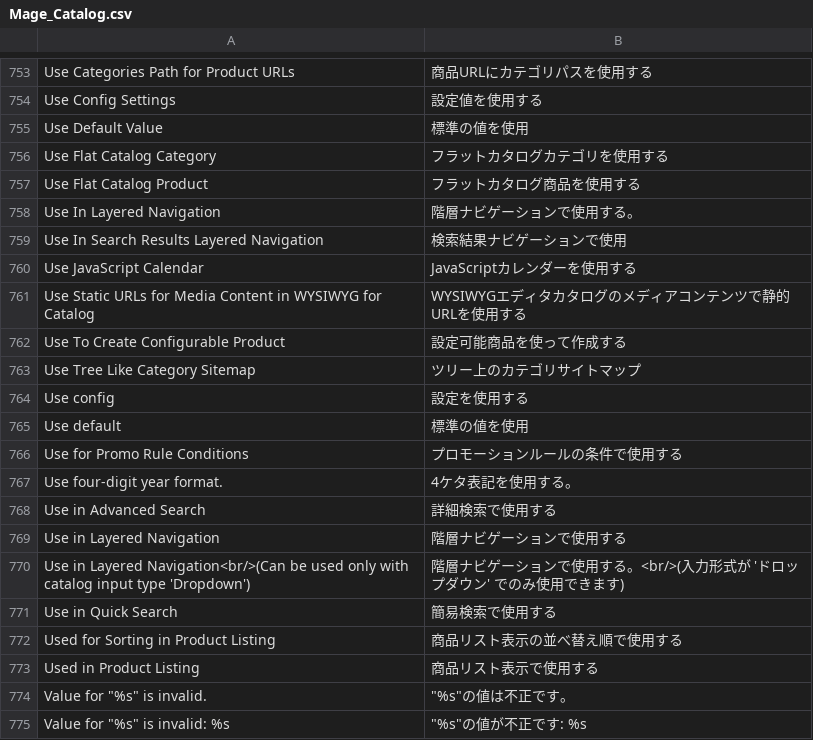
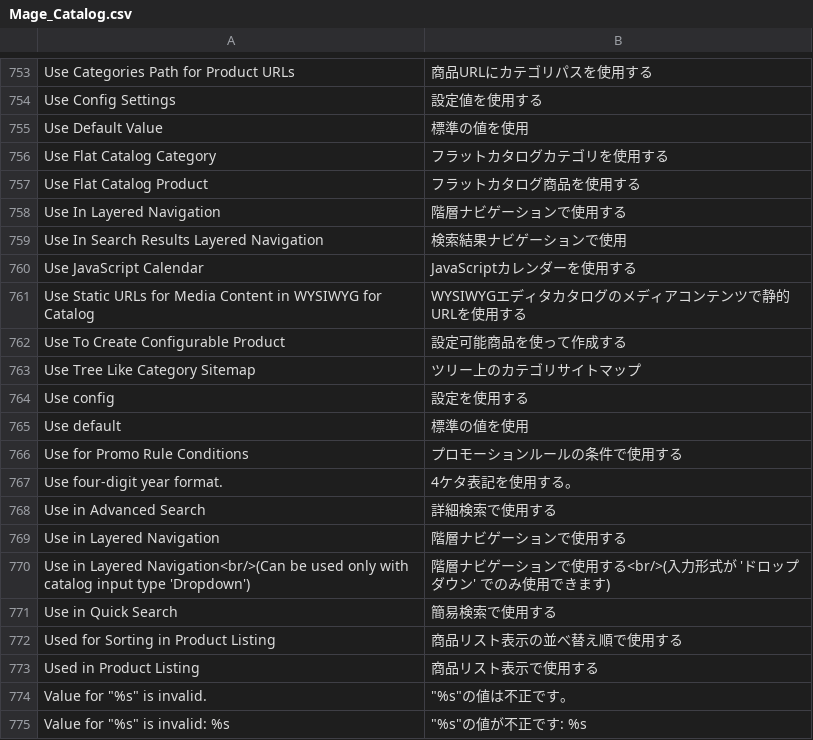
Before and after one commit to HirokazuNishi/Magento-Japanese-Translation, a CSV file: ja_JP/Mage_Catalog.csv, drawn as a sheet; only a part is shown, gaps mark what is left out.

```diff
--- a/ja_JP/Mage_Catalog.csv
+++ b/ja_JP/Mage_Catalog.csv
@@ -757,3 +757,3 @@
 "Use Flat Catalog Product","フラットカタログ商品を使用する"
-"Use In Layered Navigation","階層ナビゲーションで使用する。"
+"Use In Layered Navigation","階層ナビゲーションで使用する"
 "Use In Search Results Layered Navigation","検索結果ナビゲーションで使用"
@@ -769,3 +769,3 @@
 "Use in Layered Navigation","階層ナビゲーションで使用する"
-"Use in Layered Navigation<br/>(Can be used only with catalog input type 'Dropdown')","階層ナビゲーションで使用する。<br/>(入力形式が 'ドロップダウン' でのみ使用できます)"
+"Use in Layered Navigation<br/>(Can be used only with catalog input type 'Dropdown')","階層ナビゲーションで使用する<br/>(入力形式が 'ドロップダウン' でのみ使用できます)"
 "Use in Quick Search","簡易検索で使用する"
```
Also changed, not shown: ja_JP/Mage_Cms.csv, ja_JP/Mage_Downloadable.csv, 1 other file.
